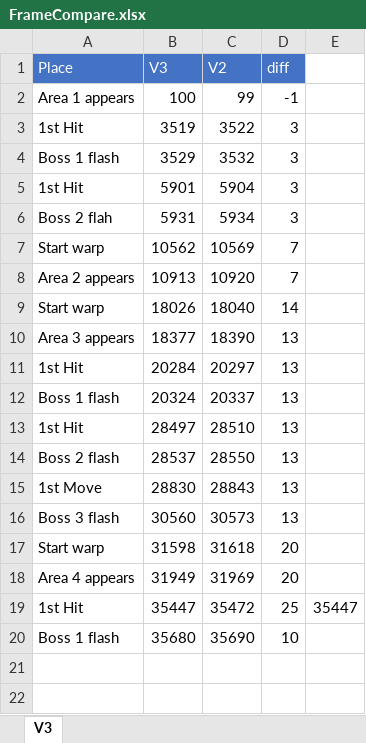
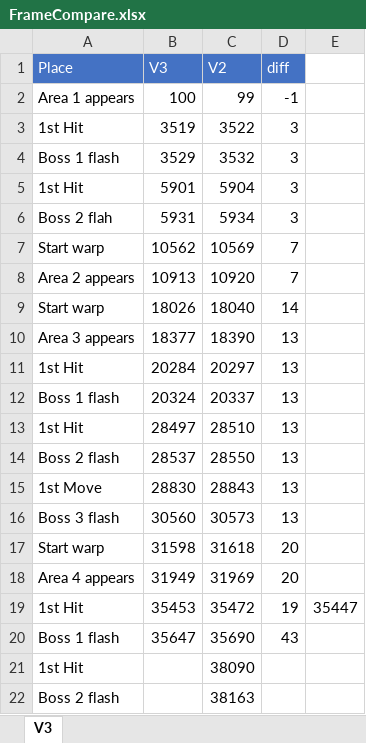
Before and after one commit to adelikat/tas, an Excel workbook: Zanac/FrameCompare.xlsx, sheet V3, drawn as a sheet; values as stored, in another font and other column widths than the file's, no borders; the diff names each change by its address in the sheet, - before the commit and + after, or states it on an @@ line.

Commit message:
zanac - area 4 - boss 1 -  43 frames ahead

```diff
--- a/Zanac/FrameCompare.xlsx (sheet V3)
+++ b/Zanac/FrameCompare.xlsx (sheet V3)
-B19 (V3): 35447
+B19 (V3): 35453
-D19 (diff): 25
+D19 (diff): 19
-B20 (V3): 35680
+B20 (V3): 35647
-D20 (diff): 10
+D20 (diff): 43
+row 21: 1st Hit |  | 38090
+row 22: Boss 2 flash |  | 38163
```
Also changed, not shown: 2 other files.
